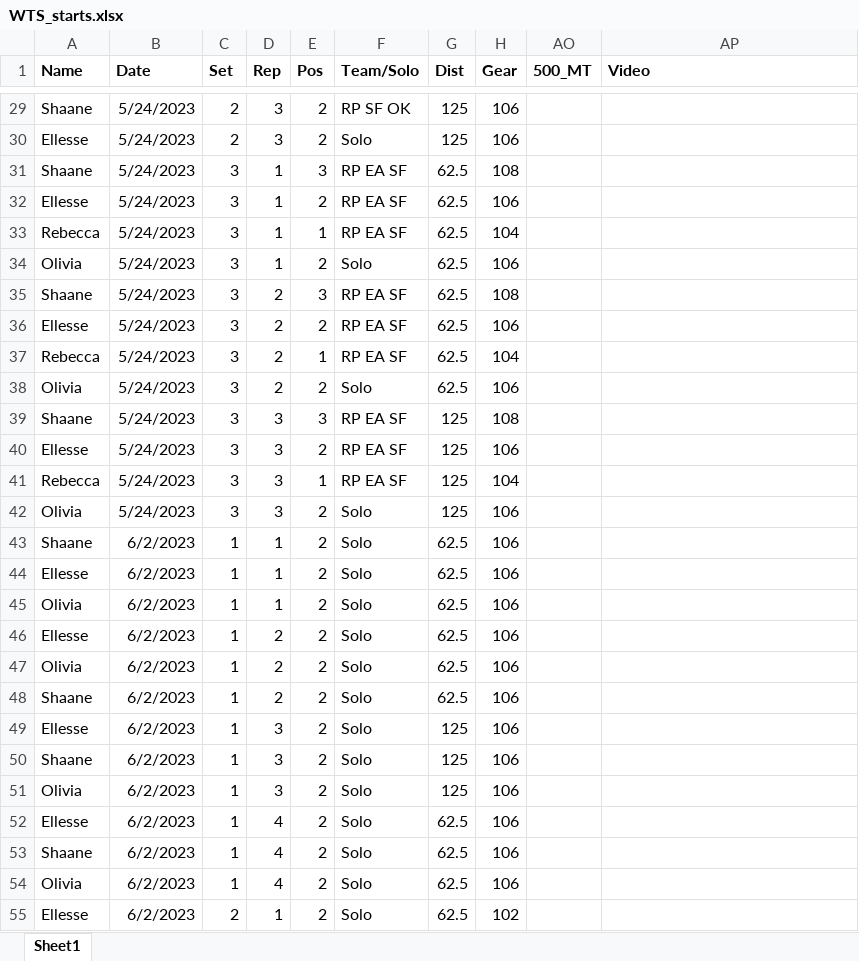
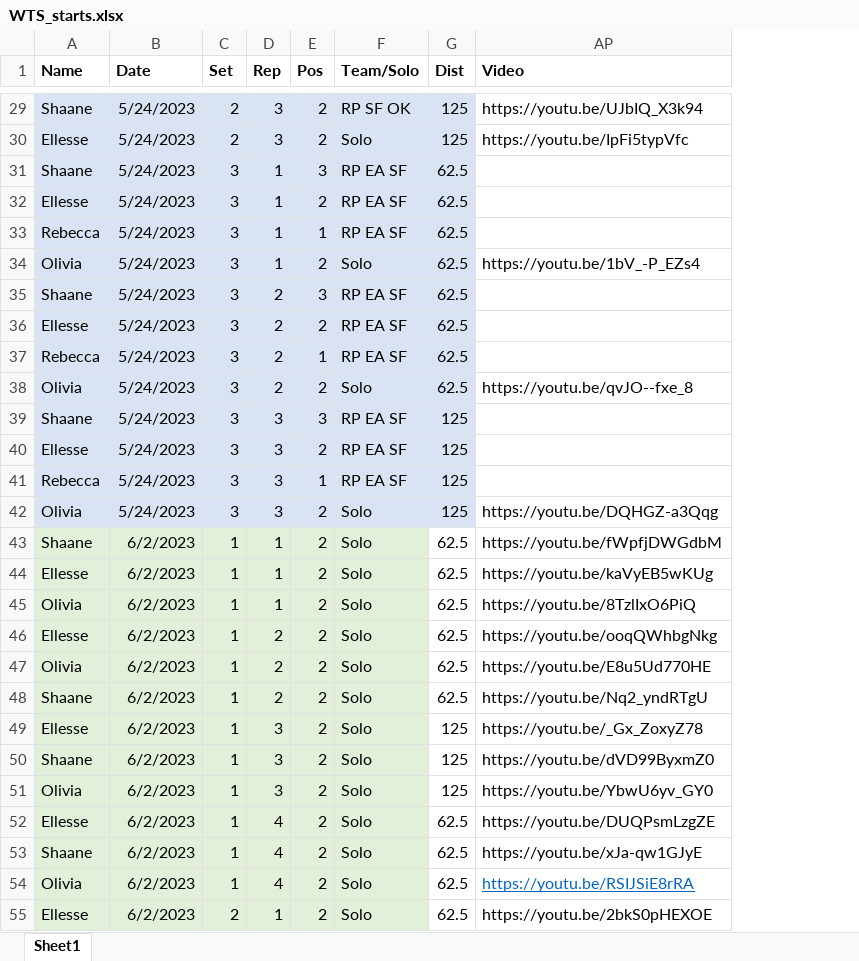
Before and after one commit to Bremz09/CNZPD, an Excel workbook: pages/video_analysis/WTS_starts.xlsx, sheet Sheet1, drawn as a sheet; only a part is shown, gaps mark what is left out; values as stored, in another font and other column widths than the file's, no borders; the diff covers the shown part only; the diff names each change by its address in the sheet, - before the commit and + after, or states it on an @@ line.

```diff
--- a/pages/video_analysis/WTS_starts.xlsx (sheet Sheet1)
+++ b/pages/video_analysis/WTS_starts.xlsx (sheet Sheet1)
@@ column H (Gear) hidden, rows 29-55: 106 | 106 | 108 | 106 | 104 | 106 | 108 | 106 | 104 | 106 | 108 | 106 | 104 | 106 | 106 | 106 | 106 | 106 | 106 | 106 | 106 | 106 | 106 | 106 | 106 | 106 | 102 @@
@@ column AO (500_MT) hidden, empty @@
-A29:G42 fill: none
+A29:G42 fill: #DAE3F3
-AP29 (Video): (empty)
+AP29 (Video): https://youtu.be/UJbIQ_X3k94
-AP30 (Video): (empty)
+AP30 (Video): https://youtu.be/IpFi5typVfc
-AP34 (Video): (empty)
+AP34 (Video): https://youtu.be/1bV_-P_EZs4
-AP38 (Video): (empty)
+AP38 (Video): https://youtu.be/qvJO--fxe_8
-AP42 (Video): (empty)
+AP42 (Video): https://youtu.be/DQHGZ-a3Qqg
-A43:F55 fill: none
+A43:F55 fill: #E2F0D9
-AP43 (Video): (empty)
+AP43 (Video): https://youtu.be/fWpfjDWGdbM
-AP44 (Video): (empty)
+AP44 (Video): https://youtu.be/kaVyEB5wKUg
-AP45 (Video): (empty)
+AP45 (Video): https://youtu.be/8TzlIxO6PiQ
-AP46 (Video): (empty)
+AP46 (Video): https://youtu.be/ooqQWhbgNkg
-AP47 (Video): (empty)
+AP47 (Video): https://youtu.be/E8u5Ud770HE
-AP48 (Video): (empty)
+AP48 (Video): https://youtu.be/Nq2_yndRTgU
-AP49 (Video): (empty)
+AP49 (Video): https://youtu.be/_Gx_ZoxyZ78
-AP50 (Video): (empty)
+AP50 (Video): https://youtu.be/dVD99ByxmZ0
-AP51 (Video): (empty)
+AP51 (Video): https://youtu.be/YbwU6yv_GY0
-AP52 (Video): (empty)
+AP52 (Video): https://youtu.be/DUQPsmLzgZE
-AP53 (Video): (empty)
+AP53 (Video): https://youtu.be/xJa-qw1GJyE
-AP54 (Video): (empty)
+AP54 (Video): https://youtu.be/RSIJSiE8rRA
-AP55 (Video): (empty)
+AP55 (Video): https://youtu.be/2bkS0pHEXOE
```
Also changed, not shown: 30 edited cells and cell formats elsewhere in this sheet.
